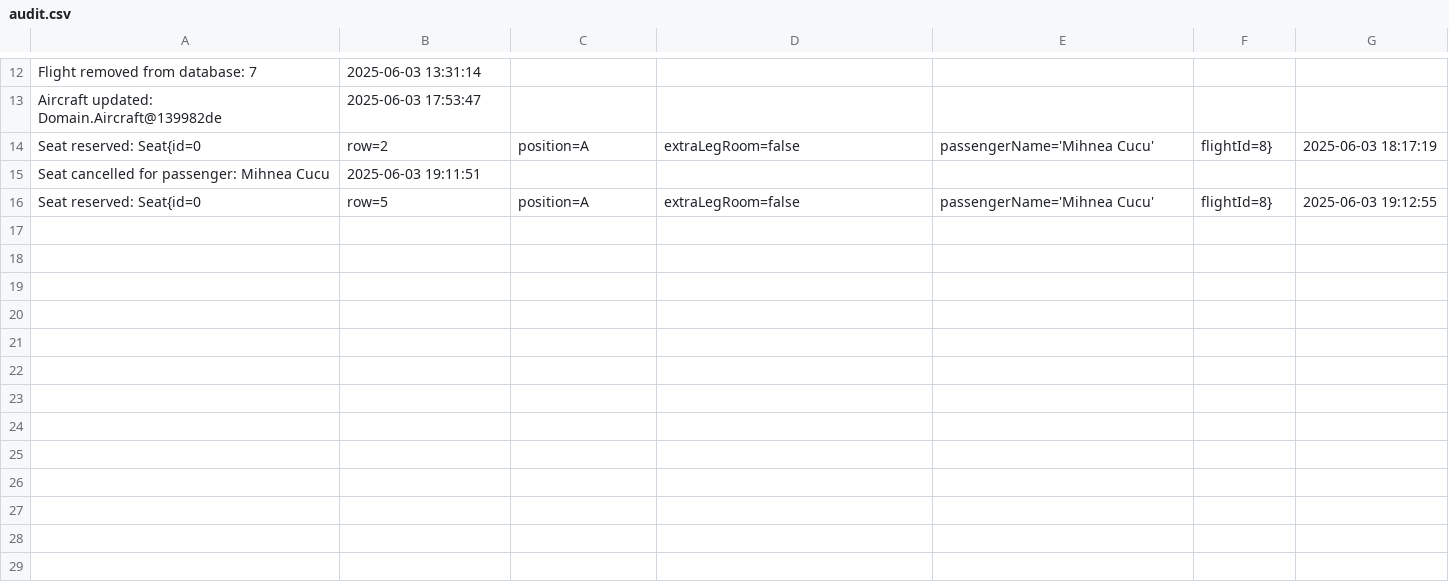
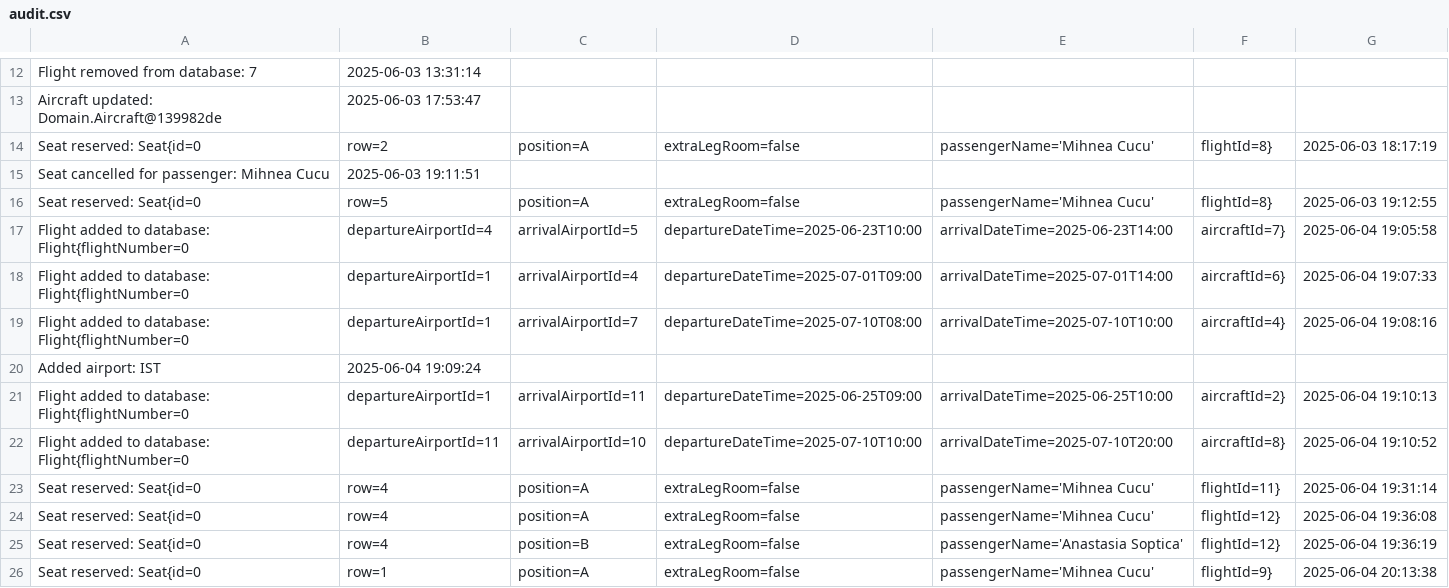
Before and after one commit to MihneaCucu/AirplaneTickets, a CSV file: src/Resources/audit.csv, drawn as a sheet; only a part is shown, gaps mark what is left out.

Commit message:
Created audit and prezentation

```diff
--- a/src/Resources/audit.csv
+++ b/src/Resources/audit.csv
@@ -16 +16,11 @@ Seat cancelled for passenger: Mihnea Cucu,2025-06-03 19:11:51
 Seat reserved: Seat{id=0, row=5, position=A, extraLegRoom=false, passengerName='Mihnea Cucu', flightId=8},2025-06-03 19:12:55
+Flight added to database: Flight{flightNumber=0, departureAirportId=4, arrivalAirportId=5, departureDateTime=2025-06-23T10:00, arrivalDateTime=2025-06-23T14:00, aircraftId=7},2025-06-04 19:05:58
+Flight added to database: Flight{flightNumber=0, departureAirportId=1, arrivalAirportId=4, departureDateTime=2025-07-01T09:00, arrivalDateTime=2025-07-01T14:00, aircraftId=6},2025-06-04 19:07:33
+Flight added to database: Flight{flightNumber=0, departureAirportId=1, arrivalAirportId=7, departureDateTime=2025-07-10T08:00, arrivalDateTime=2025-07-10T10:00, aircraftId=4},2025-06-04 19:08:16
+Added airport: IST,2025-06-04 19:09:24
+Flight added to database: Flight{flightNumber=0, departureAirportId=1, arrivalAirportId=11, departureDateTime=2025-06-25T09:00, arrivalDateTime=2025-06-25T10:00, aircraftId=2},2025-06-04 19:10:13
+Flight added to database: Flight{flightNumber=0, departureAirportId=11, arrivalAirportId=10, departureDateTime=2025-07-10T10:00, arrivalDateTime=2025-07-10T20:00, aircraftId=8},2025-06-04 19:10:52
+Seat reserved: Seat{id=0, row=4, position=A, extraLegRoom=false, passengerName='Mihnea Cucu', flightId=11},2025-06-04 19:31:14
+Seat reserved: Seat{id=0, row=4, position=A, extraLegRoom=false, passengerName='Mihnea Cucu', flightId=12},2025-06-04 19:36:08
+Seat reserved: Seat{id=0, row=4, position=B, extraLegRoom=false, passengerName='Anastasia Soptica', flightId=12},2025-06-04 19:36:19
+Seat reserved: Seat{id=0, row=1, position=A, extraLegRoom=false, passengerName='Mihnea Cucu', flightId=9},2025-06-04 20:13:38
```
Also changed, not shown: 7 other files.
